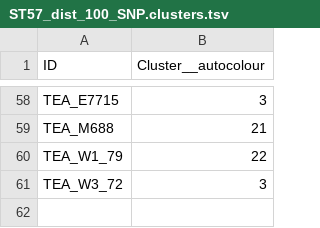
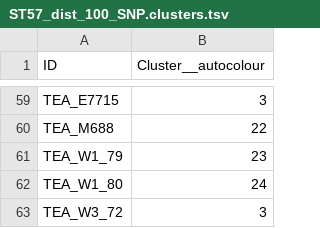
Before and after one commit to maxlcummins/APG-OHEC-Retro-M1, a TSV file: analysis/SKA/ST57_dists/ST57_dist_100_SNP.clusters.tsv, drawn as a sheet; only a part is shown, gaps mark what is left out; addresses are those after the commit; the diff covers the shown part only; the diff names each change by its address in the sheet, - before the commit and + after, or states it on an @@ line.

```diff
--- a/analysis/SKA/ST57_dists/ST57_dist_100_SNP.clusters.tsv
+++ b/analysis/SKA/ST57_dists/ST57_dist_100_SNP.clusters.tsv
-B60 (Cluster__autocolour): 21
+B60 (Cluster__autocolour): 22
-B61 (Cluster__autocolour): 22
+B61 (Cluster__autocolour): 23
+row 62: TEA_W1_80 | 24
```
Also changed, not shown: 1 added row and 15 edited cells elsewhere in this file, 36 other files.
